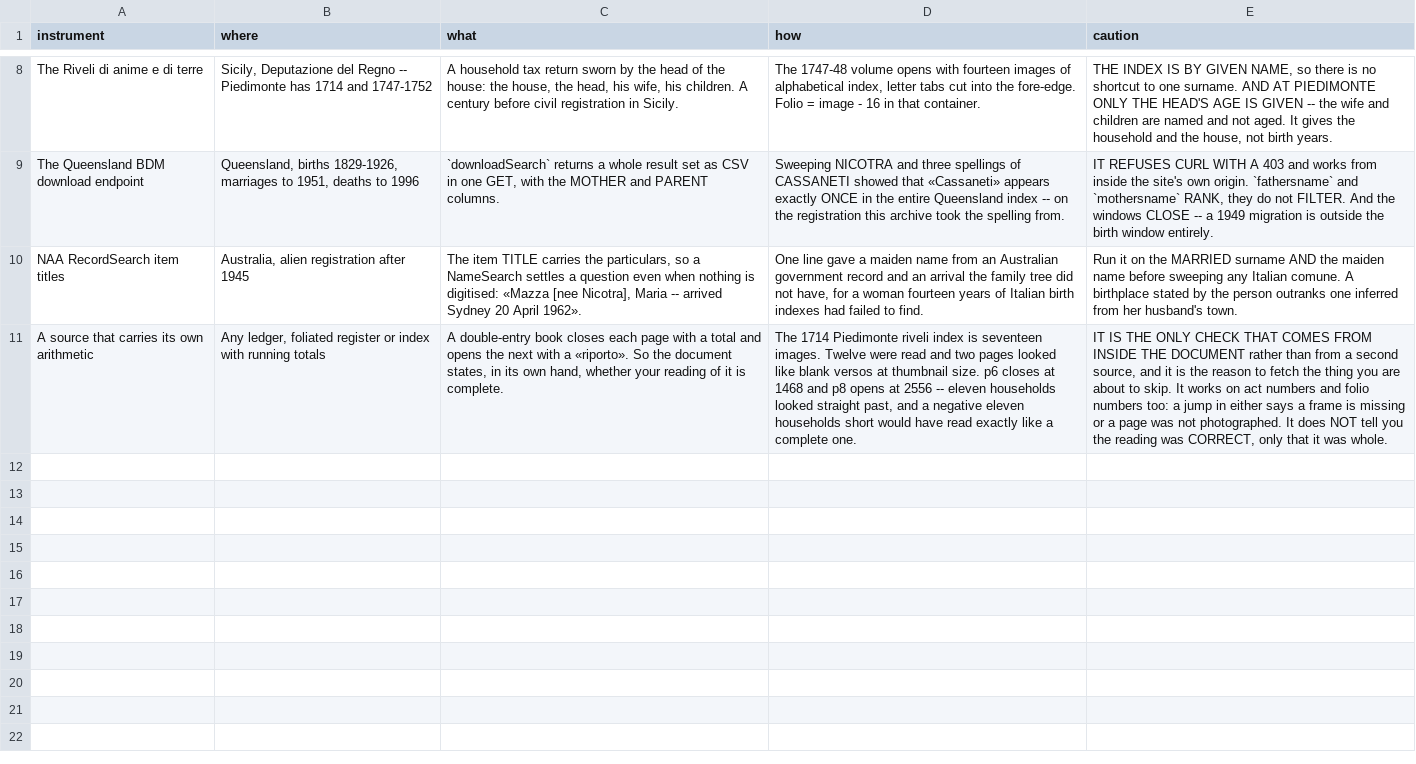
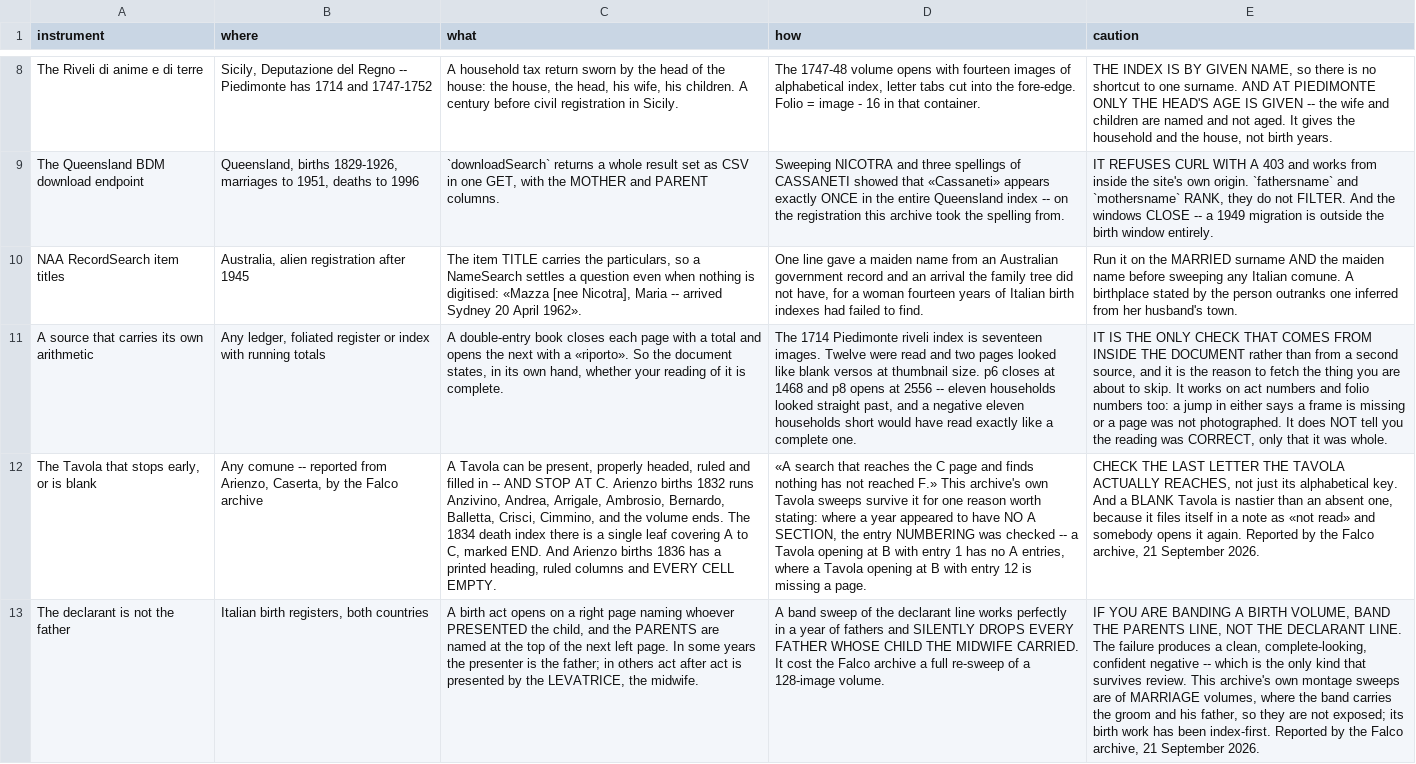
Before and after one commit to daviddef/TheMazza, a TSV file: data/instruments.tsv, drawn as a sheet; only a part is shown, gaps mark what is left out; the diff names each change by its address in the sheet, - before the commit and + after, or states it on an @@ line.

```diff
--- a/data/instruments.tsv
+++ b/data/instruments.tsv
+row 12: The Tavola that stops early, or is blank | Any comune -- reported from Arienzo, Caserta, by the Falco archive | A Tavola can be present, properly headed, ruled and filled in -- AND STOP AT C. Arienzo births 1832 runs Anzivino, Andrea, Arrigale, Ambrosio, Bernardo, Balletta, Crisci, Cimmino, and the volume ends. The 1834 death index there is a single leaf covering A to C, marked END. And Arienzo births 1836 has a printed heading, ruled columns and EVERY CELL EMPTY. | «A search that reaches the C page and finds nothing has not reached F.» This archive's own Tavola sweeps survive it for one reason worth stating: where a year appeared to have NO A SECTION, the entry NUMBERING was checked -- a Tavola opening at B with entry 1 has no A entries, where a Tavola opening at B with entry 12 is missing a page. | CHECK THE LAST LETTER THE TAVOLA ACTUALLY REACHES, not just its alphabetical key. And a BLANK Tavola is nastier than an absent one, because it files itself in a note as «not read» and somebody opens it again. Reported by the Falco archive, 21 September 2026.
+row 13: The declarant is not the father | Italian birth registers, both countries | A birth act opens on a right page naming whoever PRESENTED the child, and the PARENTS are named at the top of the next left page. In some years the presenter is the father; in others act after act is presented by the LEVATRICE, the midwife. | A band sweep of the declarant line works perfectly in a year of fathers and SILENTLY DROPS EVERY FATHER WHOSE CHILD THE MIDWIFE CARRIED. It cost the Falco archive a full re-sweep of a 128-image volume. | IF YOU ARE BANDING A BIRTH VOLUME, BAND THE PARENTS LINE, NOT THE DECLARANT LINE. The failure produces a clean, complete-looking, confident negative -- which is the only kind that survives review. This archive's own montage sweeps are of MARRIAGE volumes, where the band carries the groom and his father, so they are not exposed; its birth work has been index-first. Reported by the Falco archive, 21 September 2026.
```
Also changed, not shown: data/searched.tsv, 3 other files.
